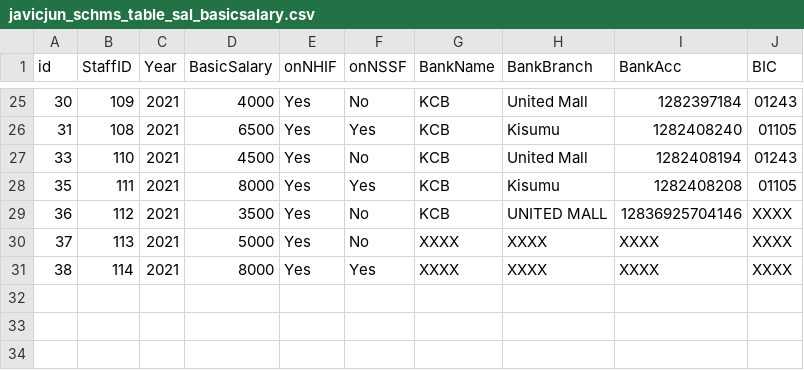
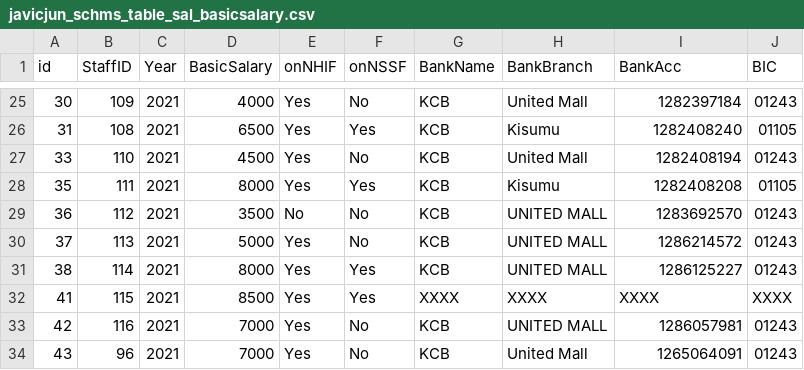
Before and after one commit to ongalajacob/Javic_ML, a CSV file: 2021_data/javicjun_schms_table_sal_basicsalary.csv, drawn as a sheet; only a part is shown, gaps mark what is left out.

```diff
--- a/2021_data/javicjun_schms_table_sal_basicsalary.csv
+++ b/2021_data/javicjun_schms_table_sal_basicsalary.csv
@@ -28,4 +28,7 @@
 "35","111","2021","8000","Yes","Yes","KCB","Kisumu","1282408208","01105"
-"36","112","2021","3500","Yes","No","KCB","UNITED MALL","12836925704146","XXXX"
-"37","113","2021","5000","Yes","No","XXXX","XXXX","XXXX","XXXX"
-"38","114","2021","8000","Yes","Yes","XXXX","XXXX","XXXX","XXXX"
+"36","112","2021","3500","No","No","KCB","UNITED MALL","1283692570","01243"
+"37","113","2021","5000","Yes","No","KCB","UNITED MALL","1286214572","01243"
+"38","114","2021","8000","Yes","Yes","KCB","UNITED MALL","1286125227","01243"
+"41","115","2021","8500","Yes","Yes","XXXX","XXXX","XXXX","XXXX"
+"42","116","2021","7000","Yes","No","KCB","UNITED MALL","1286057981","01243"
+"43","96","2021","7000","Yes","No","KCB","United Mall","1265064091","01243"
```
Also changed, not shown: 2021_data/javicjun_schms_table_employees.csv, 2021_data/javicjun_schms_table_sal_monthly.csv, 1 other file.
